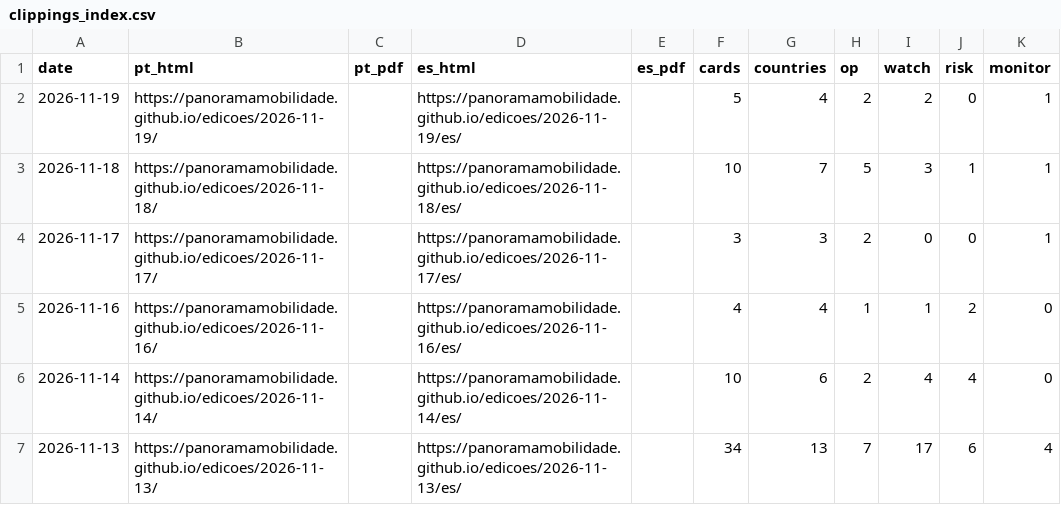
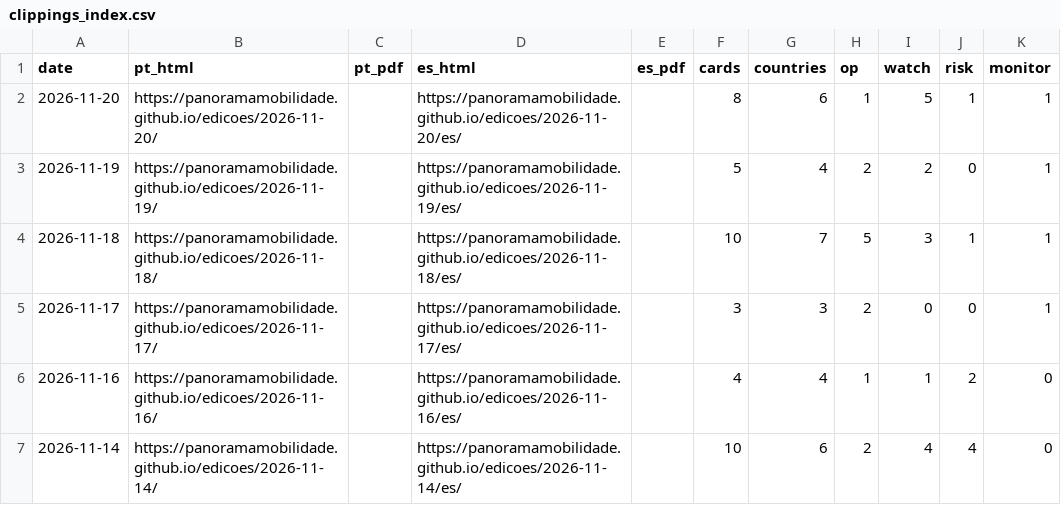
Before and after one commit to Panoramamobilidade/Panoramamobilidade.github.io, a CSV file: arquivos/clippings_index.csv, drawn as a sheet; only a part is shown; the shorter side is filled out with more unchanged rows; the diff names each change by its address in the sheet, - before the commit and + after, or states it on an @@ line.

Commit message:
Publica PANORAMA 20 de novembro de 2026

```diff
--- a/arquivos/clippings_index.csv
+++ b/arquivos/clippings_index.csv
+row 2: 2026-11-20 | https://panoramamobilidade.github.io/edicoes/2026-11-20/ |  | https://panoramamobilidade.github.io/edicoes/2026-11-20/es/ |  | 8 | 6 | 1 | 5 | 1 | 1
```
Also changed, not shown: 10 other files.
